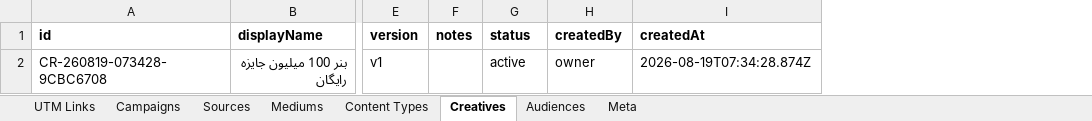
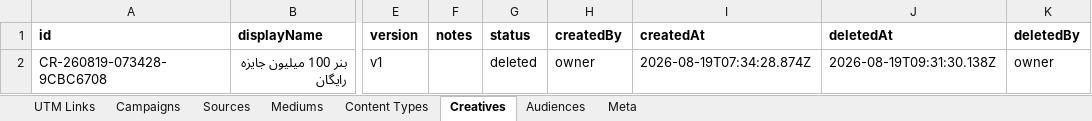
Before and after one commit to omidmoghiseh80-cell/robinsood-utm-manager1, an Excel workbook: exports/utm_history.xlsx, sheet Creatives, drawn as a sheet; only a part is shown, gaps mark what is left out; values as stored, in another font and other column widths than the file's, no borders; the diff names each change by its address in the sheet, - before the commit and + after, or states it on an @@ line.

```diff
--- a/exports/utm_history.xlsx (sheet Creatives)
+++ b/exports/utm_history.xlsx (sheet Creatives)
+column J (deletedAt), row 2: 2026-08-19T09:31:30.138Z
+column K (deletedBy), row 2: owner
-G2 (status): active
+G2 (status): deleted
```
Also changed, not shown: sheet Campaigns, sheet Meta.
